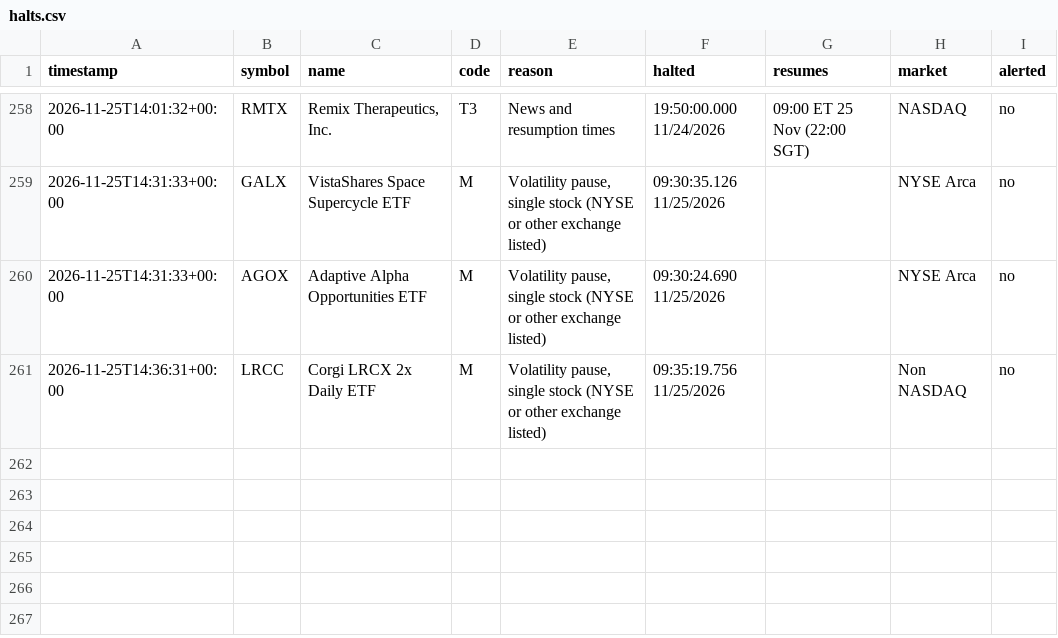
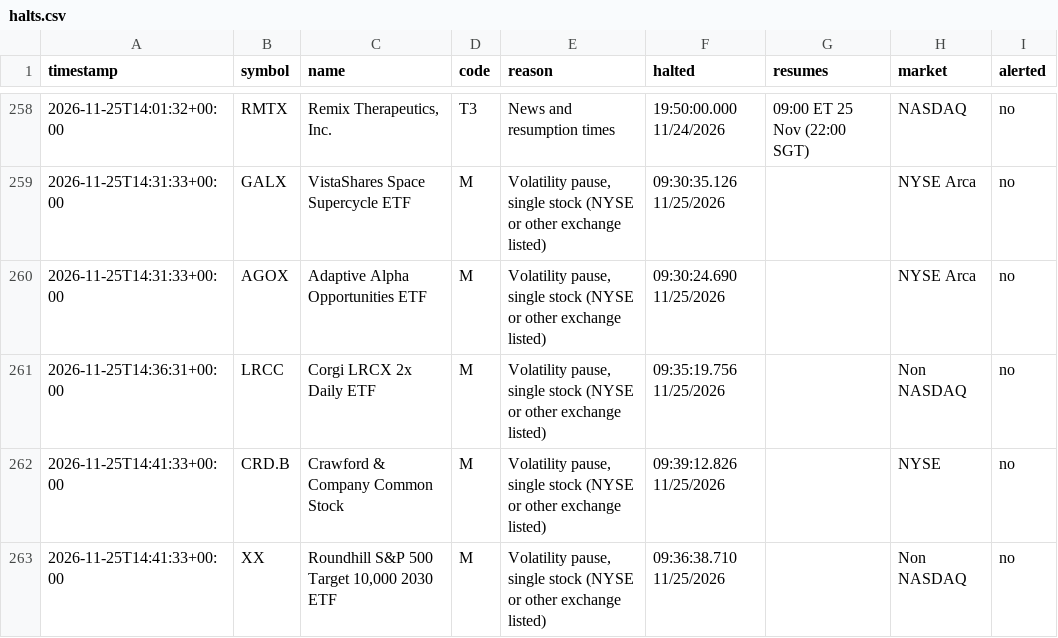
Before and after one commit to kiianwanted-byte/filings-monitor, a CSV file: data/halts.csv, drawn as a sheet; only a part is shown, gaps mark what is left out.

```diff
--- a/data/halts.csv
+++ b/data/halts.csv
@@ -261 +261,3 @@ timestamp,symbol,name,code,reason,halted,resumes,market,alerted
 2026-11-25T14:36:31+00:00,LRCC,Corgi LRCX 2x Daily ETF,M,"Volatility pause, single stock (NYSE or other exchange listed)",09:35:19.756 11/25/2026,,Non NASDAQ,no
+2026-11-25T14:41:33+00:00,CRD.B,Crawford & Company Common Stock,M,"Volatility pause, single stock (NYSE or other exchange listed)",09:39:12.826 11/25/2026,,NYSE,no
+2026-11-25T14:41:33+00:00,XX,"Roundhill S&P 500 Target 10,000 2030 ETF",M,"Volatility pause, single stock (NYSE or other exchange listed)",09:36:38.710 11/25/2026,,Non NASDAQ,no
```
Also changed, not shown: 2 other files.
